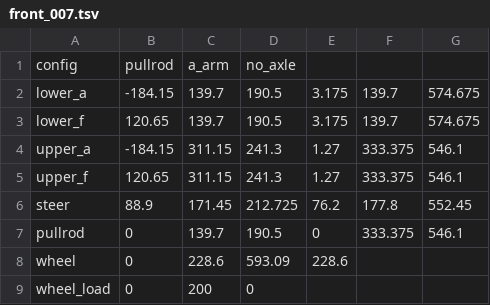
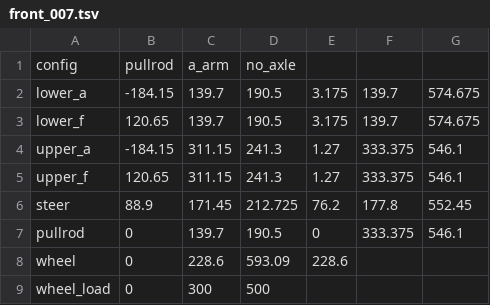
Before and after one commit to Thaddeus-Maximus/suspense, a TSV file: front_007.tsv, drawn as a sheet.

```diff
--- a/front_007.tsv
+++ b/front_007.tsv
@@ -8,2 +8,2 @@ pullrod	0	139.7	190.5	0	333.375	546.1
 wheel	0	228.6	593.09	228.6
-wheel_load	0	200	0
+wheel_load	0	300	500
```
Also changed, not shown: 1 other file.
